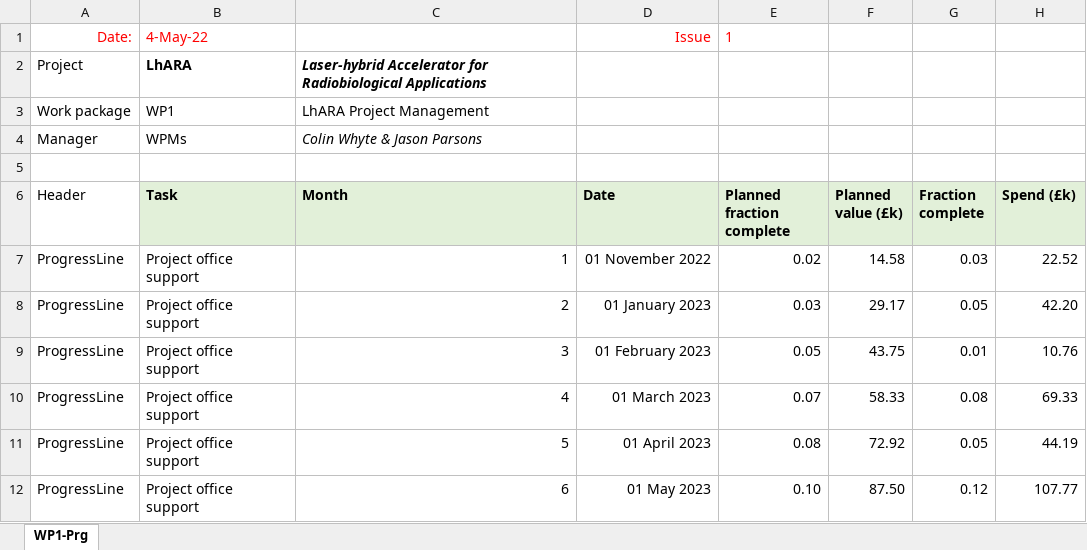
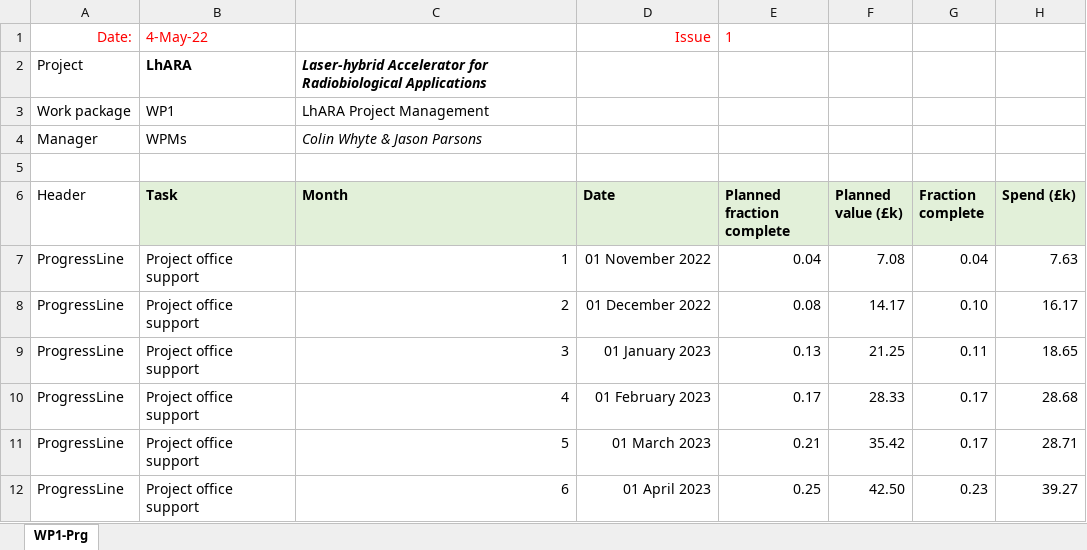
Before and after one commit to longkr/LhARA-costing-tool, an Excel workbook: 13-ProgressReports/WP1-Prg.xlsx, sheet WP1-Prg, drawn as a sheet; only a part is shown; values as stored, in another font and other column widths than the file's, no borders; the diff covers the shown part only; the diff names each change by its address in the sheet, - before the commit and + after, or states it on an @@ line.

```diff
--- a/13-ProgressReports/WP1-Prg.xlsx (sheet WP1-Prg)
+++ b/13-ProgressReports/WP1-Prg.xlsx (sheet WP1-Prg)
-E7 (Planned fraction complete): 0.02
+E7 (Planned fraction complete): 0.04
-F7 (Planned value (£k)): 14.58
+F7 (Planned value (£k)): 7.08
-G7 (Fraction complete): 0.03
+G7 (Fraction complete): 0.04
-H7 (Spend (£k)): 22.52
+H7 (Spend (£k)): 7.63
-D8 (Date): 01 January 2023
+D8 (Date): 01 December 2022
-E8 (Planned fraction complete): 0.03
+E8 (Planned fraction complete): 0.08
-F8 (Planned value (£k)): 29.17
+F8 (Planned value (£k)): 14.17
-G8 (Fraction complete): 0.05
+G8 (Fraction complete): 0.10
-H8 (Spend (£k)): 42.20
+H8 (Spend (£k)): 16.17
-D9 (Date): 01 February 2023
+D9 (Date): 01 January 2023
-E9 (Planned fraction complete): 0.05
+E9 (Planned fraction complete): 0.13
-F9 (Planned value (£k)): 43.75
+F9 (Planned value (£k)): 21.25
-G9 (Fraction complete): 0.01
+G9 (Fraction complete): 0.11
-H9 (Spend (£k)): 10.76
+H9 (Spend (£k)): 18.65
-D10 (Date): 01 March 2023
+D10 (Date): 01 February 2023
-E10 (Planned fraction complete): 0.07
+E10 (Planned fraction complete): 0.17
-F10 (Planned value (£k)): 58.33
+F10 (Planned value (£k)): 28.33
-G10 (Fraction complete): 0.08
+G10 (Fraction complete): 0.17
-H10 (Spend (£k)): 69.33
+H10 (Spend (£k)): 28.68
-D11 (Date): 01 April 2023
+D11 (Date): 01 March 2023
-E11 (Planned fraction complete): 0.08
+E11 (Planned fraction complete): 0.21
-F11 (Planned value (£k)): 72.92
+F11 (Planned value (£k)): 35.42
-G11 (Fraction complete): 0.05
+G11 (Fraction complete): 0.17
-H11 (Spend (£k)): 44.19
+H11 (Spend (£k)): 28.71
-D12 (Date): 01 May 2023
+D12 (Date): 01 April 2023
-E12 (Planned fraction complete): 0.10
+E12 (Planned fraction complete): 0.25
-F12 (Planned value (£k)): 87.50
+F12 (Planned value (£k)): 42.50
-G12 (Fraction complete): 0.12
+G12 (Fraction complete): 0.23
-H12 (Spend (£k)): 107.77
+H12 (Spend (£k)): 39.27
```
Also changed, not shown: 36 removed rows, 90 edited cells and cell formats elsewhere in this sheet, 6 other files.
